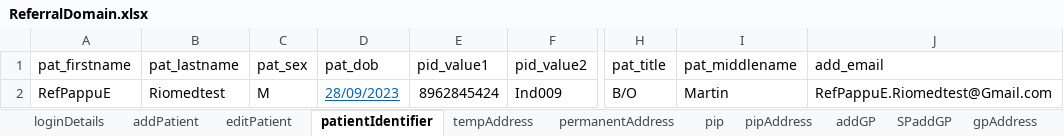
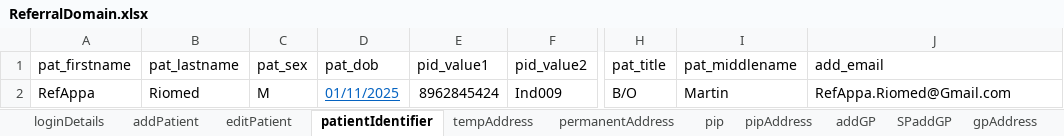
Before and after one commit to manojvyavahare27/GuyanaRepo, an Excel workbook: ExcelFiles/ReferralDomain.xlsx, sheet patientIdentifier, drawn as a sheet; only a part is shown, gaps mark what is left out; values as stored, in another font and other column widths than the file's, no borders; the diff names each change by its address in the sheet, - before the commit and + after, or states it on an @@ line.

Commit message:
Service Referral and Patient death

```diff
--- a/ExcelFiles/ReferralDomain.xlsx (sheet patientIdentifier)
+++ b/ExcelFiles/ReferralDomain.xlsx (sheet patientIdentifier)
-A2 (pat_firstname): RefPappuE
+A2 (pat_firstname): RefAppa
-B2 (pat_lastname): Riomedtest
+B2 (pat_lastname): Riomed
-D2 (pat_dob): 28/09/2023
+D2 (pat_dob): 01/11/2025
-J2 (add_email): RefPappuE.Riomedtest@Gmail.com
+J2 (add_email): RefAppa.Riomed@Gmail.com
```
Also changed, not shown: sheet serviceReferral, sheet addPatient, sheet editPatient, sheet AddReferral, sheet rejectedReferral, sheet acceptedReferral, ExcelFiles/PatientDomain.xlsx, 22 other files.
